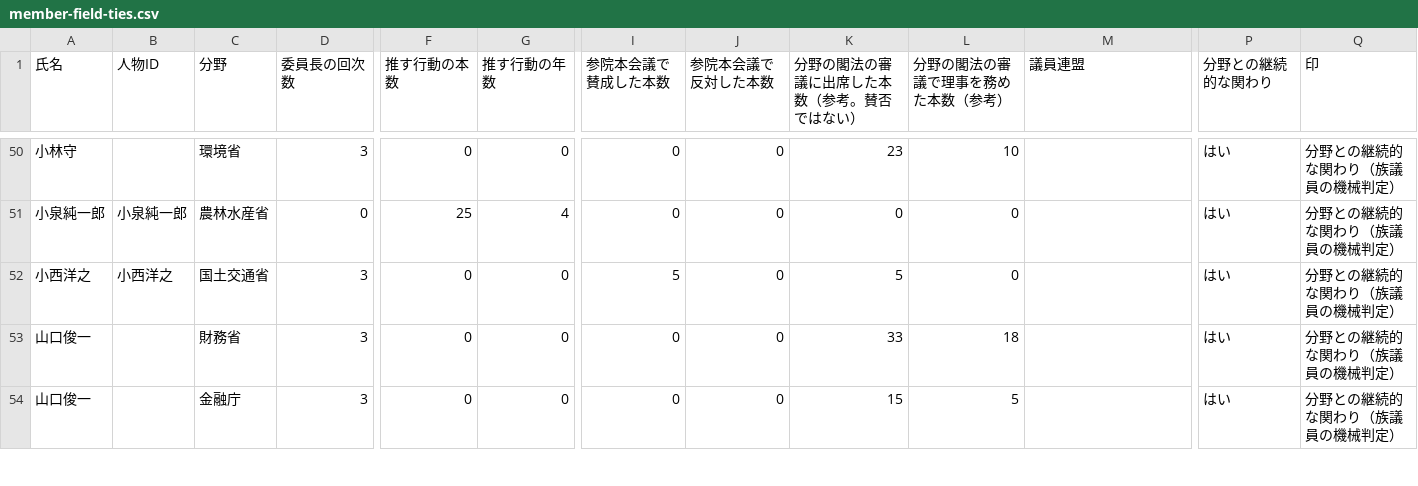
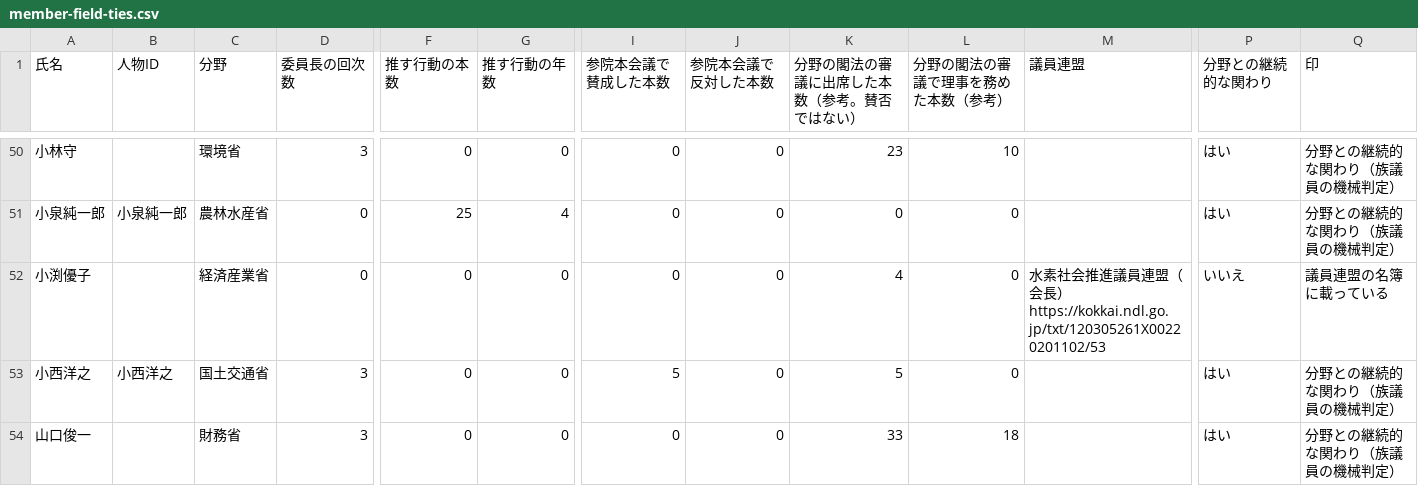
Before and after one commit to nexus-ai-2045/public-interest-lens, a CSV file: data/derived/zoku-v1/member-field-ties.csv, drawn as a sheet; only a part is shown, gaps mark what is left out; the shorter side is filled out with more unchanged rows; rows hold the shown columns only; the diff covers the shown part only; the diff names each change by its address in the sheet, - before the commit and + after, or states it on an @@ line.

```diff
--- a/data/derived/zoku-v1/member-field-ties.csv
+++ b/data/derived/zoku-v1/member-field-ties.csv
+row 52: 小渕優子 |  | 経済産業省 | 0 | 0 | 0 | 0 | 0 | 4 | 0 | 水素社会推進議員連盟（会長）https://kokkai.ndl.go.jp/txt/120305261X00220201102/53 | いいえ | 議員連盟の名簿に載っている
```
Also changed, not shown: 4 added rows elsewhere in this file, 5 other files.
